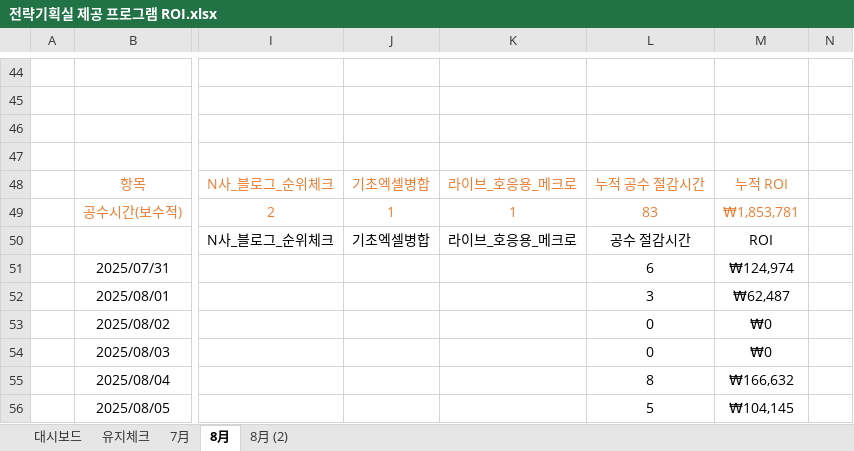
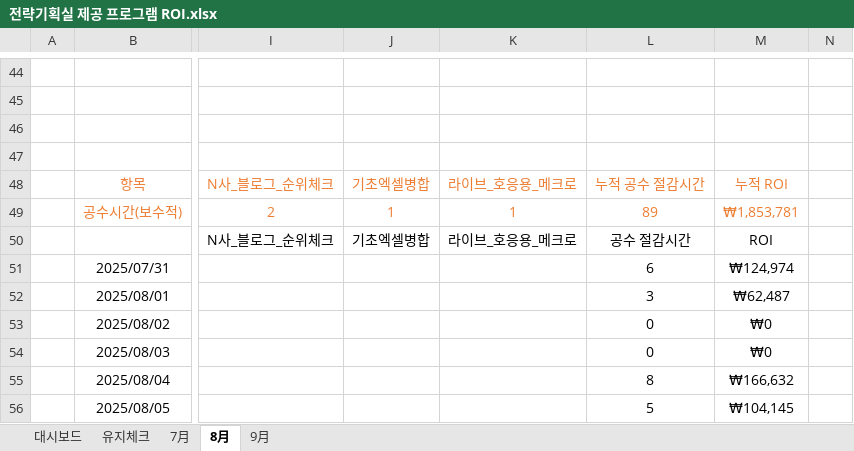
Before and after one commit to Agency8Group/ToolBox_Enterprise, an Excel workbook: 전략기획실 제공 프로그램 ROI.xlsx, sheet 8月, drawn as a sheet; only a part is shown, gaps mark what is left out; values as stored, in another font and other column widths than the file's, no borders; charts and pictures not drawn; the diff names each change by its address in the sheet, - before the commit and + after, or states it on an @@ line.

```diff
--- a/전략기획실 제공 프로그램 ROI.xlsx (sheet 8月)
+++ b/전략기획실 제공 프로그램 ROI.xlsx (sheet 8月)
-sheet tab: 8月 (2)
+sheet tab: 9月
-L49: 83
+L49: 89
```
Also changed, not shown: sheet 9月, sheet 유지체크, sheet 대시보드, sheet 7月, formulas that keep their value, charts or pictures.
